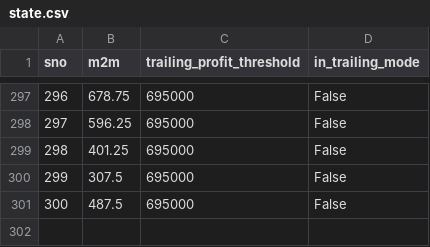
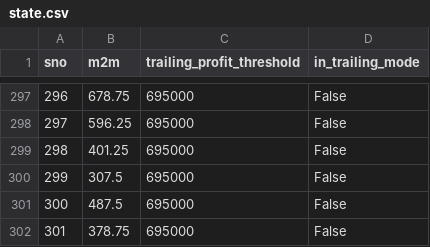
Before and after one commit to Rana-Banerjee/AutoT, a CSV file: state.csv, drawn as a sheet; only a part is shown, gaps mark what is left out; the diff names each change by its address in the sheet, - before the commit and + after, or states it on an @@ line.

```diff
--- a/state.csv
+++ b/state.csv
+row 302: 301 | 378.75 | 695000 | False
```
